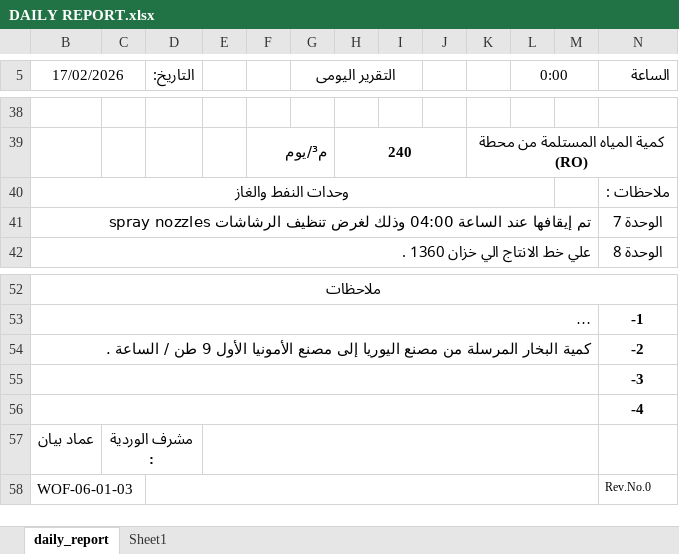
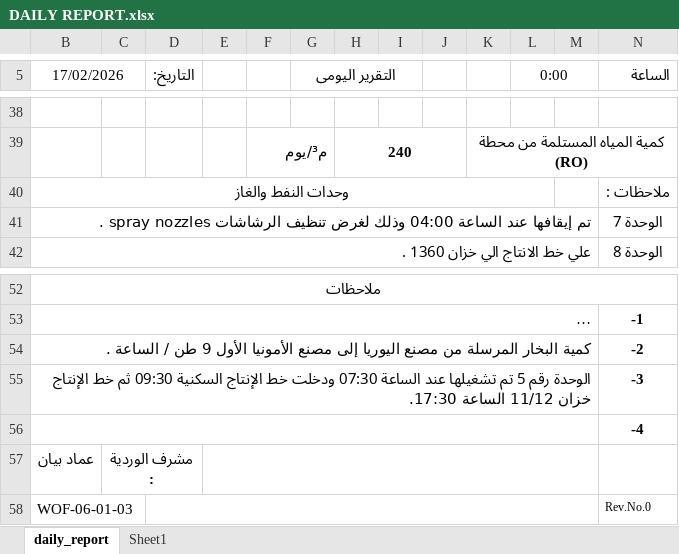
Before and after one commit to legacy7yt/backup, an Excel workbook: DAILY REPORT.xlsx, sheet daily_report, drawn as a sheet; only a part is shown, gaps mark what is left out; long unchanged cells end in …; values as stored, in another font and other column widths than the file's, no borders; charts and pictures not drawn; the diff names each change by its address in the sheet, - before the commit and + after, or states it on an @@ line.

Commit message:
Auto update

```diff
--- a/DAILY REPORT.xlsx (sheet daily_report)
+++ b/DAILY REPORT.xlsx (sheet daily_report)
-B41 (17/02/2026): …spray nozzles
+B41 (17/02/2026): …spray nozzles .
-B55 (17/02/2026): (empty)
+B55 (17/02/2026): الوحدة رقم 5 تم تشغيلها عند الساعة 07:30 ودخلت خط الإنتاج السكنية 09:30 ثم خط الإنتاج خزان 11/12 الساعة 17:30.
```
